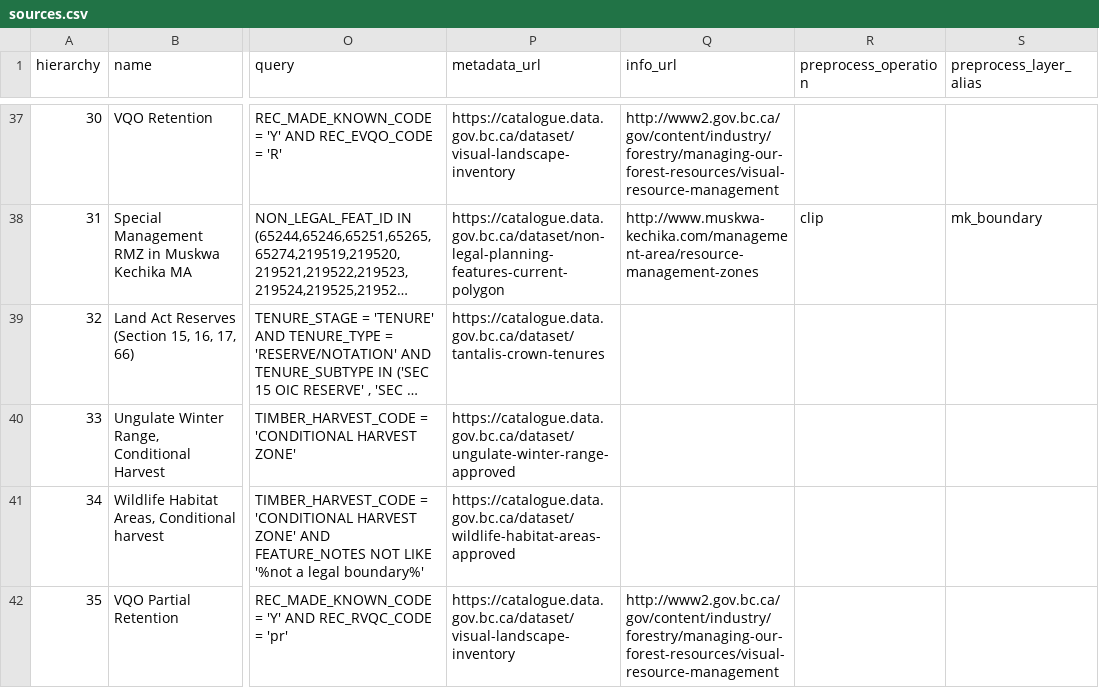
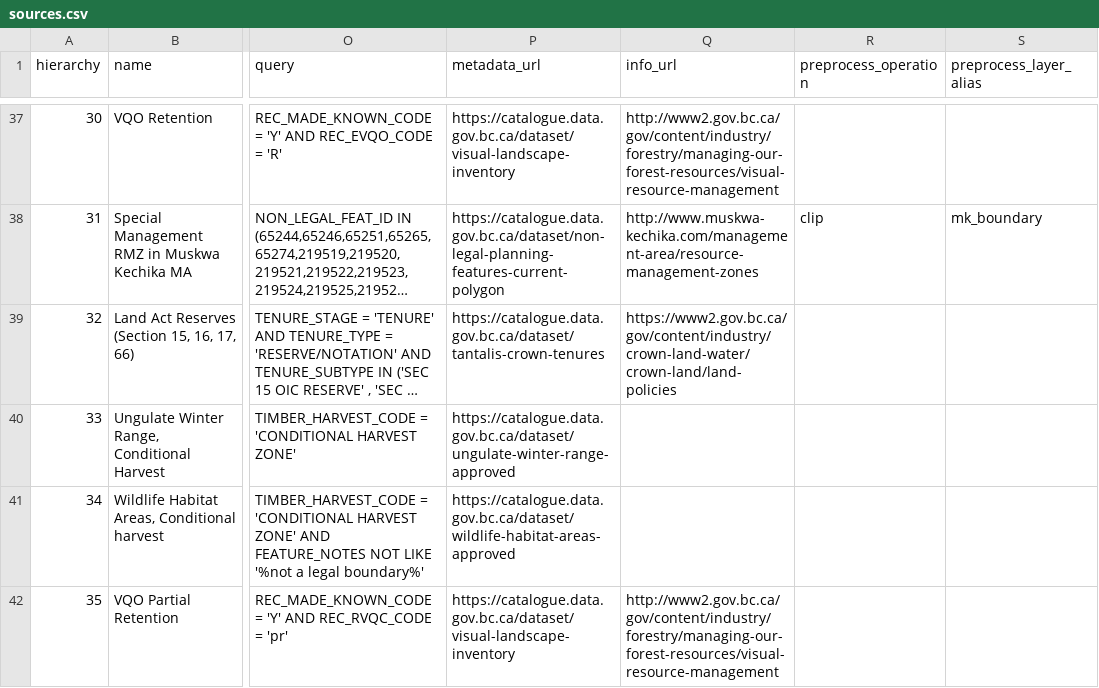
Before and after one commit to bcgov/land-designations-indicator, a CSV file: data-raw/sources.csv, drawn as a sheet; only a part is shown, gaps mark what is left out; long unchanged cells end in …; the diff names each change by its address in the sheet, - before the commit and + after, or states it on an @@ line.

Commit message:
info url for crown land reserves

```diff
--- a/data-raw/sources.csv
+++ b/data-raw/sources.csv
-Q39 (info_url): (empty)
+Q39 (info_url): https://www2.gov.bc.ca/gov/content/industry/crown-land-water/crown-land/land-policies
```
